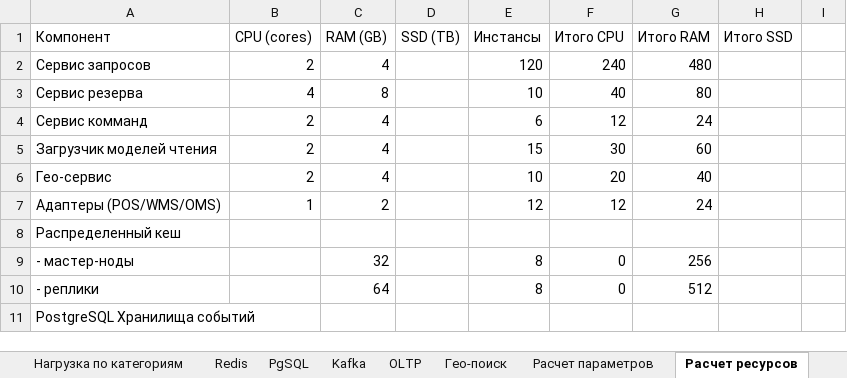
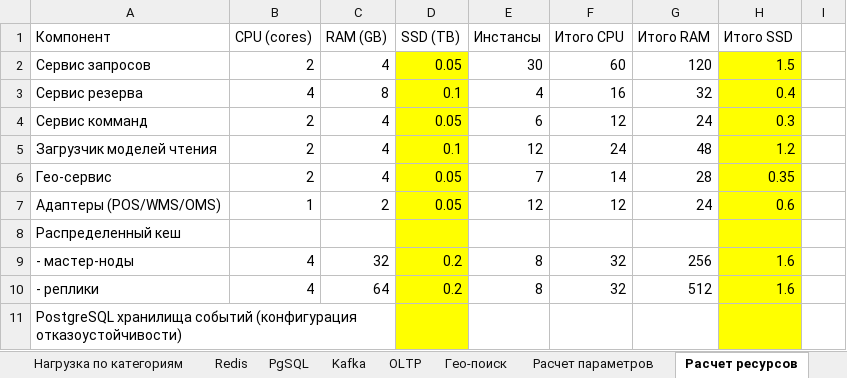
Before and after one commit to taz-mania/k.feoktistov-SD, an Excel workbook: doc/рассчет/Расчет нагрузки.xlsx, sheet Расчет ресурсов, drawn as a sheet; only a part is shown; values as stored, in another font and other column widths than the file's, no borders; the diff covers the shown part only; the diff names each change by its address in the sheet, - before the commit and + after, or states it on an @@ line.

```diff
--- a/doc/рассчет/Расчет нагрузки.xlsx (sheet Расчет ресурсов)
+++ b/doc/рассчет/Расчет нагрузки.xlsx (sheet Расчет ресурсов)
-D2 (SSD (TB)): (empty)
+D2 (SSD (TB)): 0.05
-D2:D11 fill: none
+D2:D11 fill: #FFFF00
-E2 (Инстансы): 120
+E2 (Инстансы): 30
-F2 (Итого CPU): 240
+F2 (Итого CPU): 60
-G2 (Итого RAM): 480
+G2 (Итого RAM): 120
-H2 (Итого SSD): (empty)
+H2 (Итого SSD): 1.5
-H2:H11 fill: none
+H2:H11 fill: #FFFF00
-D3 (SSD (TB)): (empty)
+D3 (SSD (TB)): 0.1
-E3 (Инстансы): 10
+E3 (Инстансы): 4
-F3 (Итого CPU): 40
+F3 (Итого CPU): 16
-G3 (Итого RAM): 80
+G3 (Итого RAM): 32
-H3 (Итого SSD): (empty)
+H3 (Итого SSD): 0.4
-D4 (SSD (TB)): (empty)
+D4 (SSD (TB)): 0.05
-H4 (Итого SSD): (empty)
+H4 (Итого SSD): 0.3
-D5 (SSD (TB)): (empty)
+D5 (SSD (TB)): 0.1
-E5 (Инстансы): 15
+E5 (Инстансы): 12
-F5 (Итого CPU): 30
+F5 (Итого CPU): 24
-G5 (Итого RAM): 60
+G5 (Итого RAM): 48
-H5 (Итого SSD): (empty)
+H5 (Итого SSD): 1.2
-D6:D7 (SSD (TB)): (empty)
+D6:D7 (SSD (TB)): 0.05
-E6 (Инстансы): 10
+E6 (Инстансы): 7
-F6 (Итого CPU): 20
+F6 (Итого CPU): 14
-G6 (Итого RAM): 40
+G6 (Итого RAM): 28
-H6 (Итого SSD): (empty)
+H6 (Итого SSD): 0.35
-H7 (Итого SSD): (empty)
+H7 (Итого SSD): 0.6
-B9:B10 (CPU (cores)): (empty)
+B9:B10 (CPU (cores)): 4
-D9:D10 (SSD (TB)): (empty)
+D9:D10 (SSD (TB)): 0.2
-F9:F10 (Итого CPU): 0
+F9:F10 (Итого CPU): 32
-H9:H10 (Итого SSD): (empty)
+H9:H10 (Итого SSD): 1.6
-A11 (Компонент): PostgreSQL Хранилища событий
+A11 (Компонент): PostgreSQL хранилища событий (конфигурация отказоустойчивости)
```
Also changed, not shown: 2 removed rows, 23 edited cells and cell formats elsewhere in this sheet, sheet Расчет параметров, sheet Redis, sheet Kafka, sheet PgSQL, sheet Гео-поиск, sheet OLTP, 1 more sheet, formulas that keep their value, 9 other files.
